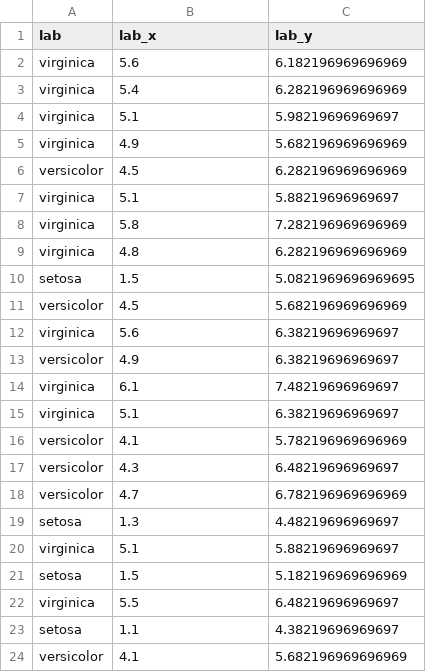
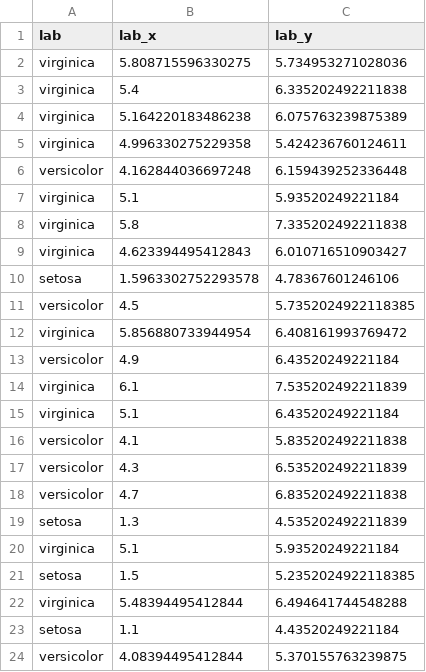
Before and after one commit to anyasteinhart9898/BIOL-381, a CSV file: irisPoints.csv, drawn as a sheet; only a part is shown; the diff covers the shown part only.

```diff
--- a/irisPoints.csv
+++ b/irisPoints.csv
@@ -1,24 +1,24 @@
 lab,lab_x,lab_y
-virginica,5.6,6.182196969696969
-virginica,5.4,6.282196969696969
-virginica,5.1,5.98219696969697
-virginica,4.9,5.682196969696969
-versicolor,4.5,6.282196969696969
-virginica,5.1,5.88219696969697
-virginica,5.8,7.282196969696969
-virginica,4.8,6.282196969696969
-setosa,1.5,5.0821969696969695
-versicolor,4.5,5.682196969696969
-virginica,5.6,6.38219696969697
-versicolor,4.9,6.38219696969697
-virginica,6.1,7.48219696969697
-virginica,5.1,6.38219696969697
-versicolor,4.1,5.782196969696969
-versicolor,4.3,6.48219696969697
-versicolor,4.7,6.782196969696969
-setosa,1.3,4.48219696969697
-virginica,5.1,5.88219696969697
-setosa,1.5,5.182196969696969
-virginica,5.5,6.48219696969697
-setosa,1.1,4.38219696969697
-versicolor,4.1,5.682196969696969
+virginica,5.808715596330275,5.734953271028036
+virginica,5.4,6.335202492211838
+virginica,5.164220183486238,6.075763239875389
+virginica,4.996330275229358,5.424236760124611
+versicolor,4.162844036697248,6.159439252336448
+virginica,5.1,5.93520249221184
+virginica,5.8,7.335202492211838
+virginica,4.623394495412843,6.010716510903427
+setosa,1.5963302752293578,4.78367601246106
+versicolor,4.5,5.7352024922118385
+virginica,5.856880733944954,6.408161993769472
+versicolor,4.9,6.43520249221184
+virginica,6.1,7.535202492211839
+virginica,5.1,6.43520249221184
+versicolor,4.1,5.835202492211838
+versicolor,4.3,6.535202492211839
+versicolor,4.7,6.835202492211838
+setosa,1.3,4.535202492211839
+virginica,5.1,5.93520249221184
+setosa,1.5,5.2352024922118385
+virginica,5.48394495412844,6.494641744548288
+setosa,1.1,4.43520249221184
+versicolor,4.08394495412844,5.370155763239875
```
Also changed, not shown: 3 edited cells elsewhere in this file, 11 other files.
